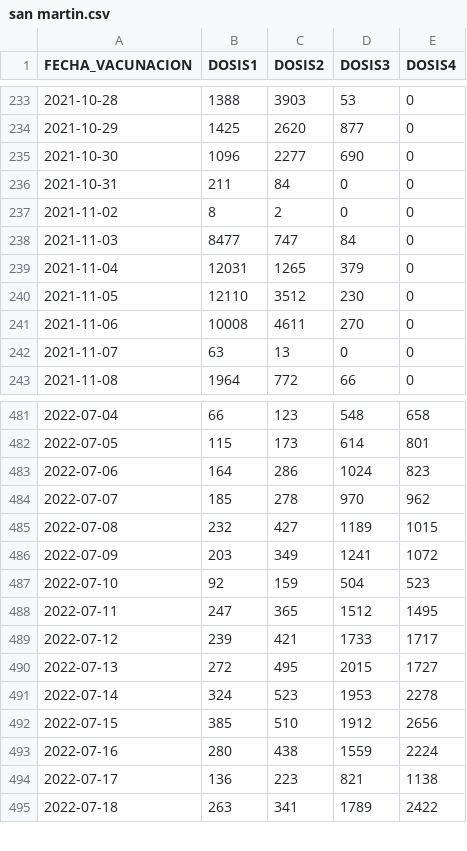
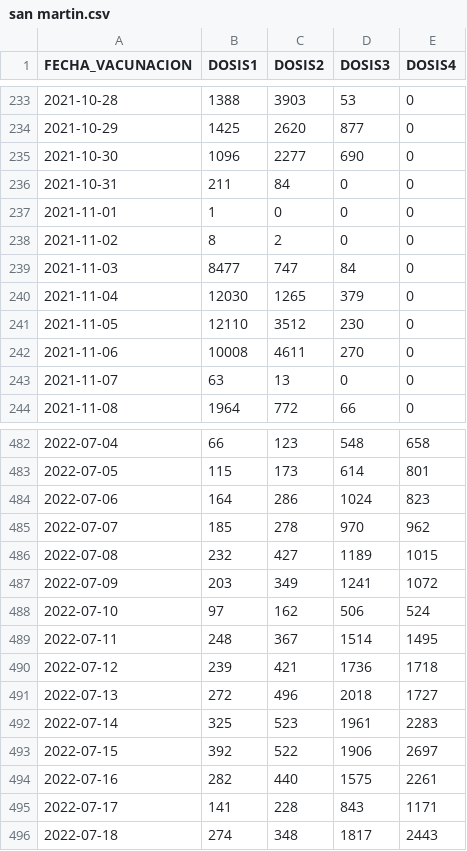
Before and after one commit to annaabsi/git-scraper-vacunacion, a CSV file: resultados/departamentos/san martin.csv, drawn as a sheet; only a part is shown, gaps mark what is left out; the diff covers the shown part only.

```diff
--- a/resultados/departamentos/san martin.csv
+++ b/resultados/departamentos/san martin.csv
@@ -236,5 +236,6 @@ FECHA_VACUNACION,DOSIS1,DOSIS2,DOSIS3,DOSIS4
 2021-10-31,211,84,0,0
+2021-11-01,1,0,0,0
 2021-11-02,8,2,0,0
 2021-11-03,8477,747,84,0
-2021-11-04,12031,1265,379,0
+2021-11-04,12030,1265,379,0
 2021-11-05,12110,3512,230,0
@@ -486,10 +487,10 @@ FECHA_VACUNACION,DOSIS1,DOSIS2,DOSIS3,DOSIS4
 2022-07-09,203,349,1241,1072
-2022-07-10,92,159,504,523
-2022-07-11,247,365,1512,1495
-2022-07-12,239,421,1733,1717
-2022-07-13,272,495,2015,1727
-2022-07-14,324,523,1953,2278
-2022-07-15,385,510,1912,2656
-2022-07-16,280,438,1559,2224
-2022-07-17,136,223,821,1138
-2022-07-18,263,341,1789,2422
+2022-07-10,97,162,506,524
+2022-07-11,248,367,1514,1495
+2022-07-12,239,421,1736,1718
+2022-07-13,272,496,2018,1727
+2022-07-14,325,523,1961,2283
+2022-07-15,392,522,1906,2697
+2022-07-16,282,440,1575,2261
+2022-07-17,141,228,843,1171
+2022-07-18,274,348,1817,2443
```
Also changed, not shown: 1 added row and 54 edited cells elsewhere in this file, resultados/acumulado_por_fabricante.csv, resultados/acumulados1y2.csv, 48 other files.
